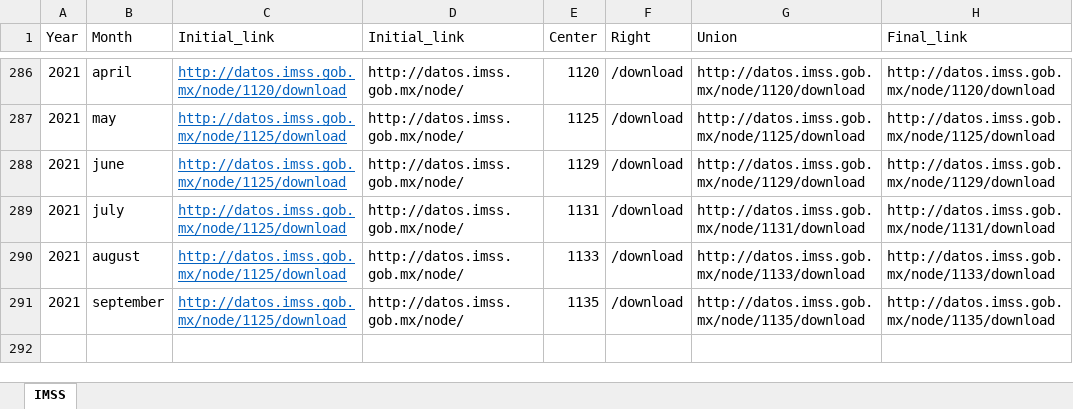
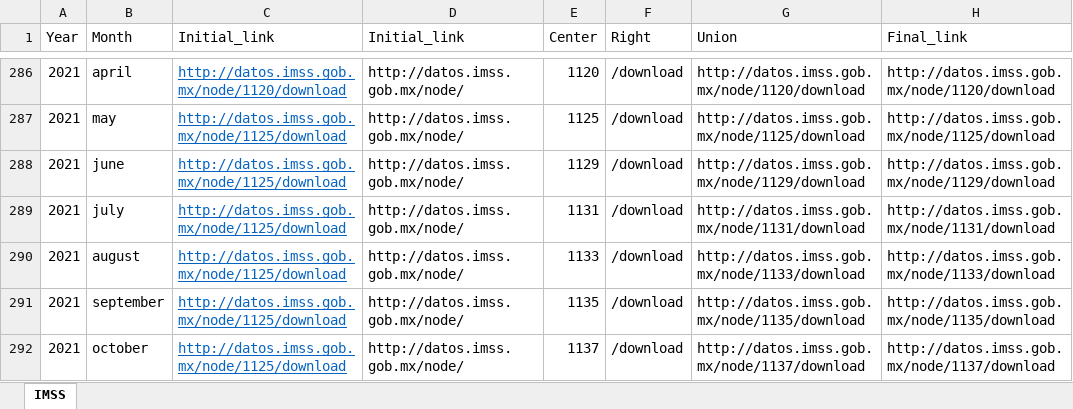
Before and after one commit to vjvelascorios/Asegurados-IMSS, an Excel workbook: Utilities/Tabla_direcciones.xlsx, sheet IMSS, drawn as a sheet; only a part is shown, gaps mark what is left out; values as stored, in another font and other column widths than the file's, no borders; charts and pictures and conditional formats not drawn; the diff names each change by its address in the sheet, - before the commit and + after, or states it on an @@ line.

```diff
--- a/Utilities/Tabla_direcciones.xlsx (sheet IMSS)
+++ b/Utilities/Tabla_direcciones.xlsx (sheet IMSS)
+row 292: 2021 | october | http://datos.imss.gob.mx/node/1125/download | http://datos.imss.gob.mx/node/ | 1137 | /download | http://datos.imss.gob.mx/node/1137/download | http://datos.imss.gob.mx/node/1137/download
```
Also changed, not shown: charts or pictures, 2 other files.
